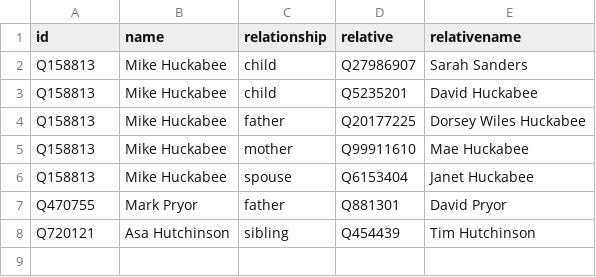
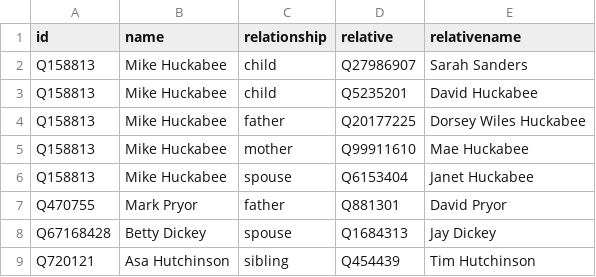
Before and after one commit to every-politician-scrapers/arkansas-cabinet, a CSV file: html/family.csv, drawn as a sheet; the diff names each change by its address in the sheet, - before the commit and + after, or states it on an @@ line.

```diff
--- a/html/family.csv
+++ b/html/family.csv
+row 8: Q67168428 | Betty Dickey | spouse | Q1684313 | Jay Dickey
```
Also changed, not shown: html/holders21.csv, html/legislators.csv, 1 other file.
